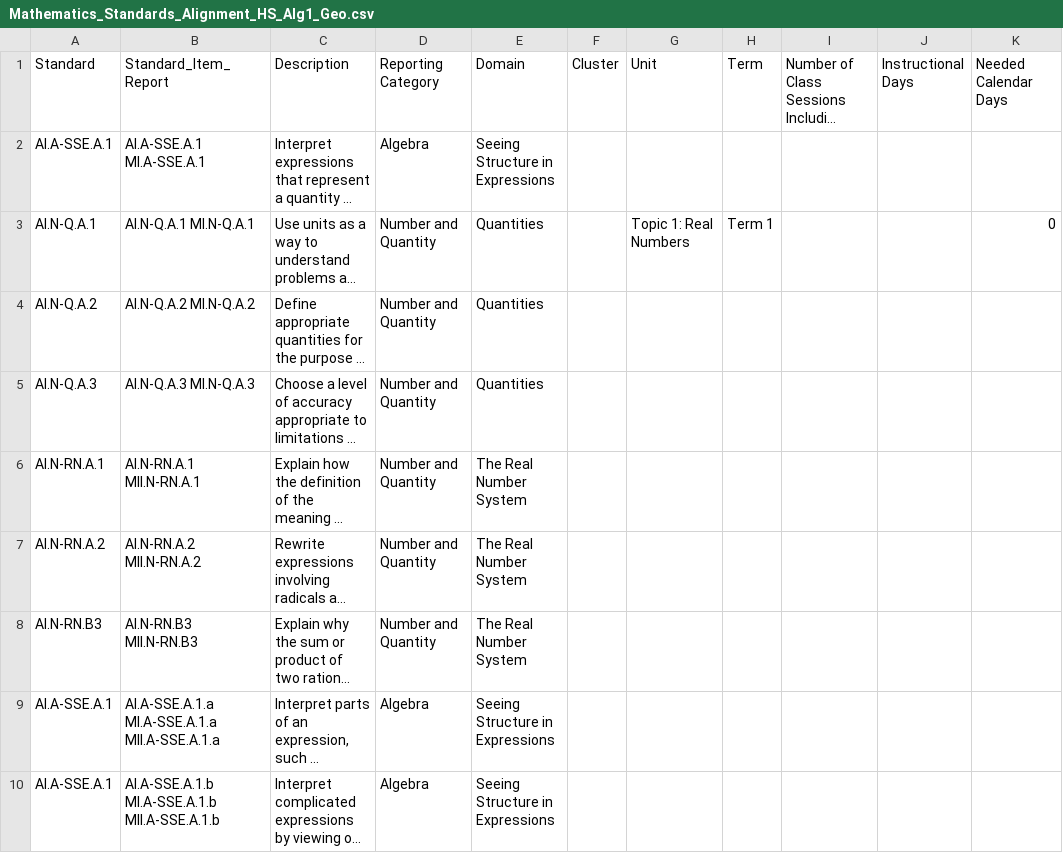
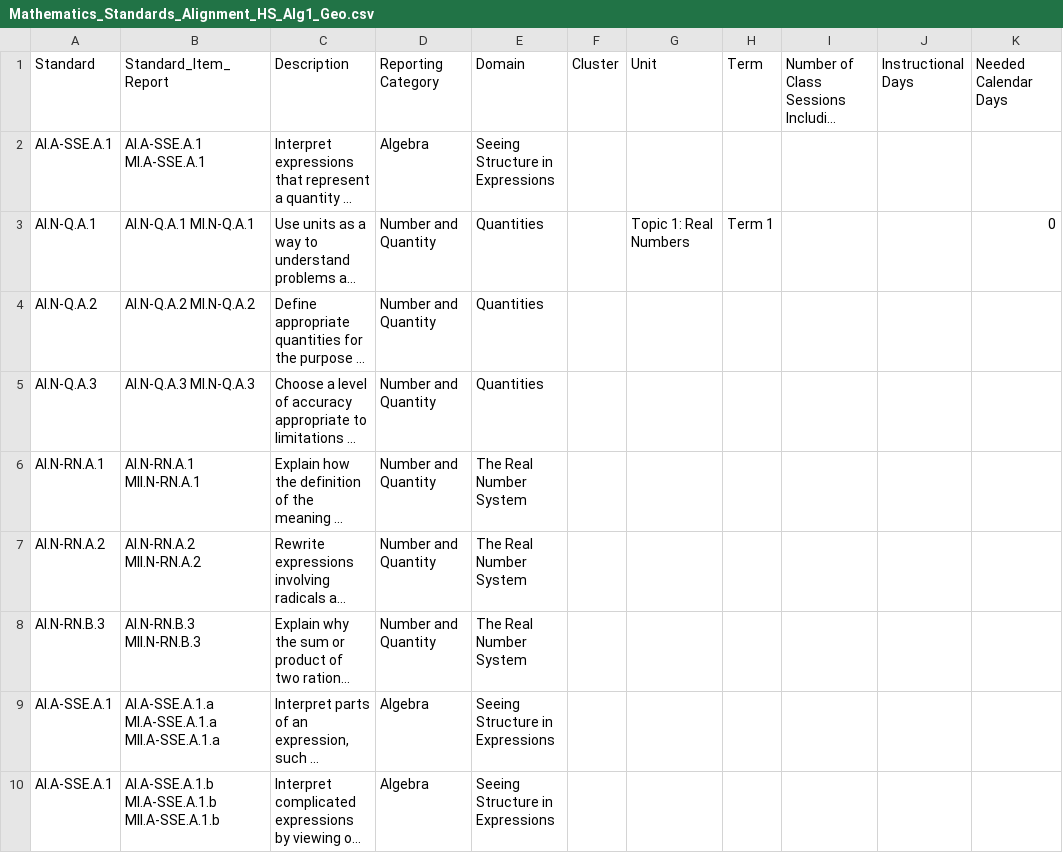
Before and after one commit to TheresaSzczepanski/DACSSIS2024, a CSV file: data/Mathematics_Standards_Alignment_HS_Alg1_Geo.csv, drawn as a sheet; only a part is shown; long unchanged cells end in …; the diff names each change by its address in the sheet, - before the commit and + after, or states it on an @@ line.

Commit message:
B3 error corrected

```diff
--- a/data/Mathematics_Standards_Alignment_HS_Alg1_Geo.csv
+++ b/data/Mathematics_Standards_Alignment_HS_Alg1_Geo.csv
-A8 (Standard): AI.N-RN.B3
+A8 (Standard): AI.N-RN.B.3
-B8 (Standard_Item_Report): AI.N-RN.B3 MII.N-RN.B3
+B8 (Standard_Item_Report): AI.N-RN.B.3 MII.N-RN.B.3
```
